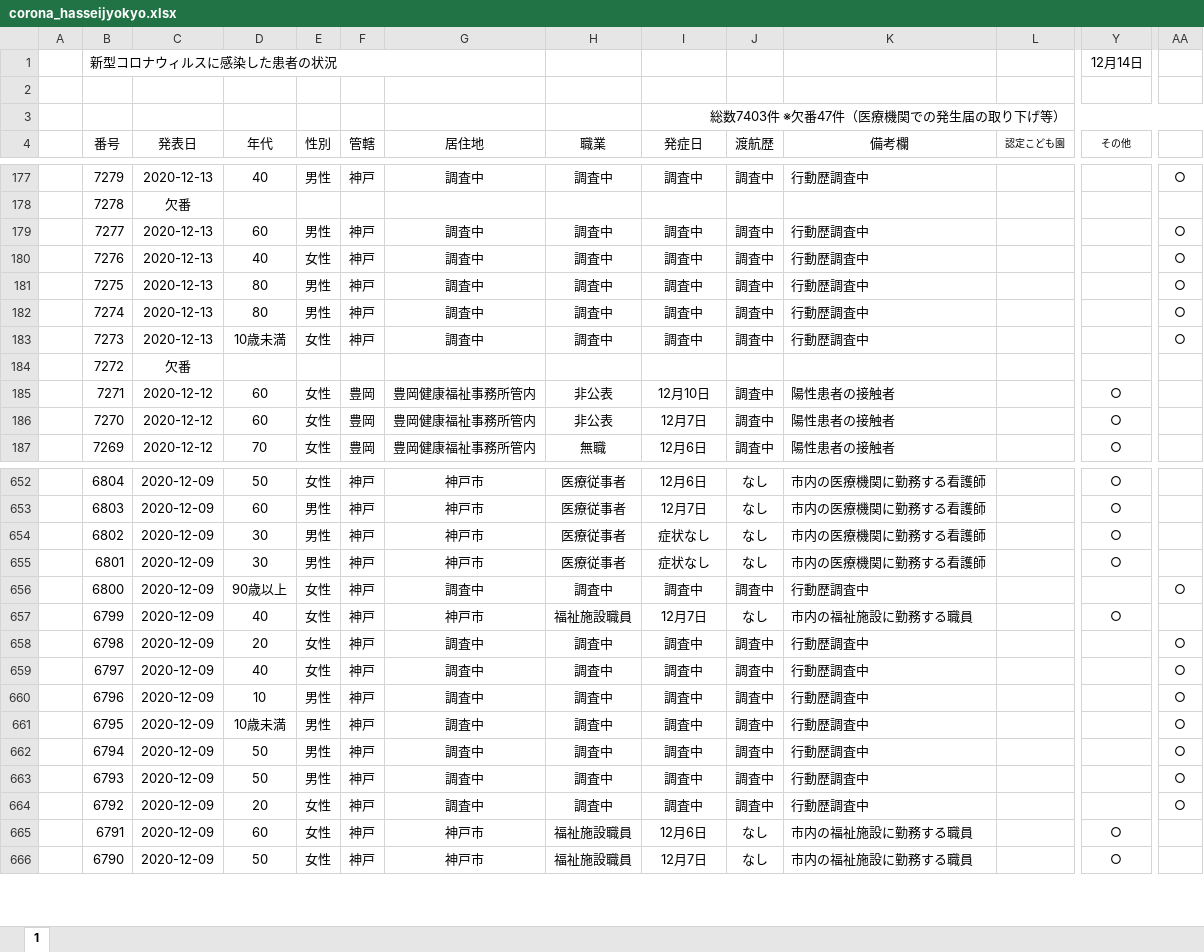
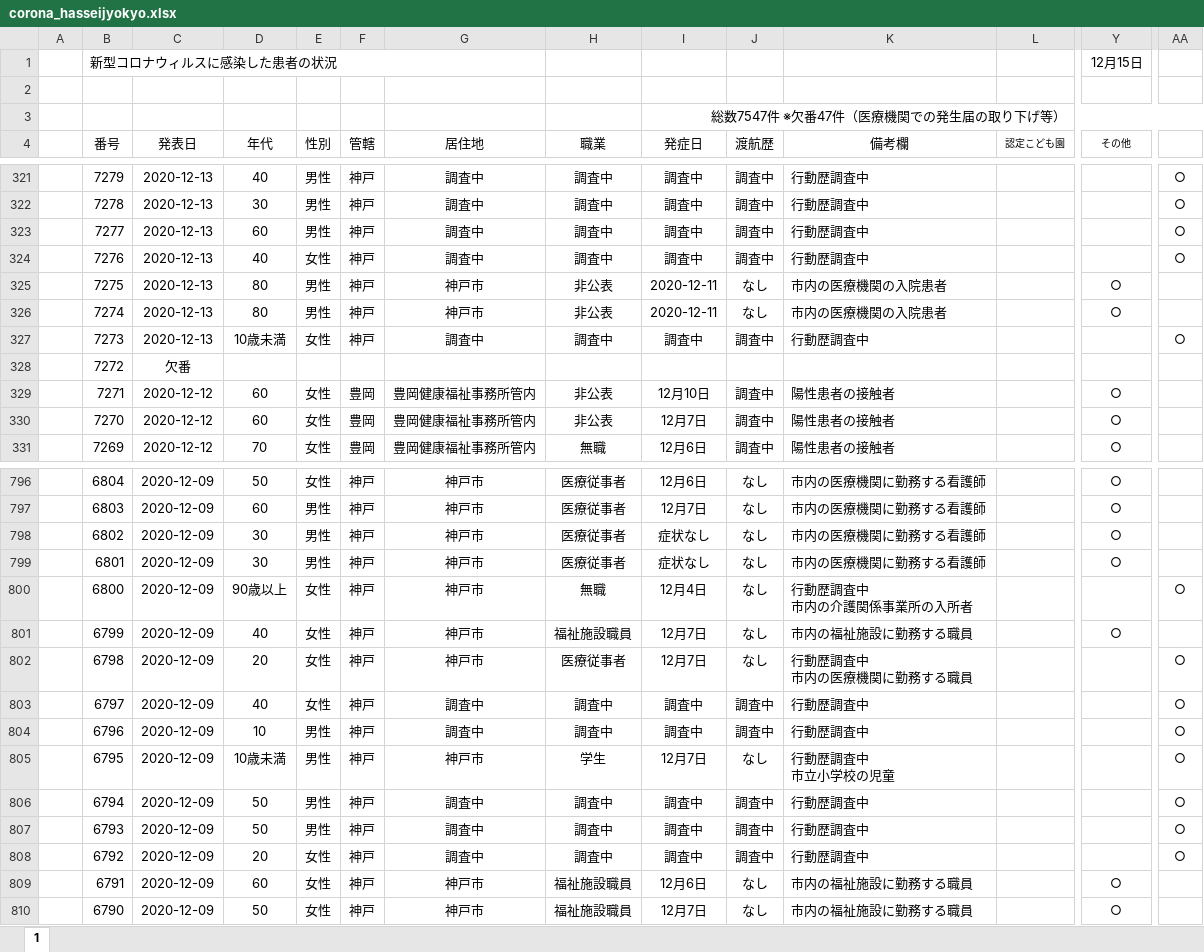
Before and after one commit to imabari/hyougo-covid19, an Excel workbook: corona_hasseijyokyo.xlsx, sheet 1, drawn as a sheet; only a part is shown, gaps mark what is left out; values as stored, in another font and other column widths than the file's, no borders; conditional formats not drawn; addresses are those after the commit; ↵ is a line break in a cell; the diff covers the shown part only; the diff names each change by its address in the sheet, - before the commit and + after, or states it on an @@ line.

```diff
--- a/corona_hasseijyokyo.xlsx (sheet 1)
+++ b/corona_hasseijyokyo.xlsx (sheet 1)
-Y1 (その他): 12月14日
+Y1 (その他): 12月15日
-I3 (発症日): 総数7403件 ※欠番47件（医療機関での発生届の取り下げ等）
+I3 (発症日): 総数7547件 ※欠番47件（医療機関での発生届の取り下げ等）
-C322 (発表日): 欠番
+C322 (発表日): 2020-12-13
-D322 (年代): (empty)
+D322 (年代): 30
-E322 (性別): (empty)
+E322 (性別): 男性
-F322 (管轄): (empty)
+F322 (管轄): 神戸
-G322 (居住地): (empty)
+G322 (居住地): 調査中
-H322 (職業): (empty)
+H322 (職業): 調査中
-I322 (発症日): (empty)
+I322 (発症日): 調査中
-J322 (渡航歴): (empty)
+J322 (渡航歴): 調査中
-K322 (備考欄): (empty)
+K322 (備考欄): 行動歴調査中
-AA322: (empty)
+AA322: ○
-G325:G326 (居住地): 調査中
+G325:G326 (居住地): 神戸市
-H325:H326 (職業): 調査中
+H325:H326 (職業): 非公表
-I325:I326 (発症日): 調査中
+I325:I326 (発症日): 2020-12-11
-J325:J326 (渡航歴): 調査中
+J325:J326 (渡航歴): なし
-K325:K326 (備考欄): 行動歴調査中
+K325:K326 (備考欄): 市内の医療機関の入院患者
-Y325:Y326 (その他): (empty)
+Y325:Y326 (その他): ○
-AA325:AA326: ○
+AA325:AA326: (empty)
-G800 (居住地): 調査中
+G800 (居住地): 神戸市
-H800 (職業): 調査中
+H800 (職業): 無職
-I800 (発症日): 調査中
+I800 (発症日): 12月4日
-J800 (渡航歴): 調査中
+J800 (渡航歴): なし
-K800 (備考欄): 行動歴調査中
+K800 (備考欄): 行動歴調査中 ↵ 市内の介護関係事業所の入所者
-G802 (居住地): 調査中
+G802 (居住地): 神戸市
-H802 (職業): 調査中
+H802 (職業): 医療従事者
-I802 (発症日): 調査中
+I802 (発症日): 12月7日
-J802 (渡航歴): 調査中
+J802 (渡航歴): なし
-K802 (備考欄): 行動歴調査中
+K802 (備考欄): 行動歴調査中 ↵ 市内の医療機関に勤務する職員
-G805 (居住地): 調査中
+G805 (居住地): 神戸市
-H805 (職業): 調査中
+H805 (職業): 学生
-I805 (発症日): 調査中
+I805 (発症日): 12月7日
-J805 (渡航歴): 調査中
+J805 (渡航歴): なし
-K805 (備考欄): 行動歴調査中
+K805 (備考欄): 行動歴調査中 ↵ 市立小学校の児童
```
Also changed, not shown: 144 added rows and 192 edited cells elsewhere in this sheet, daily_kanja.xlsx, 3 other files.
